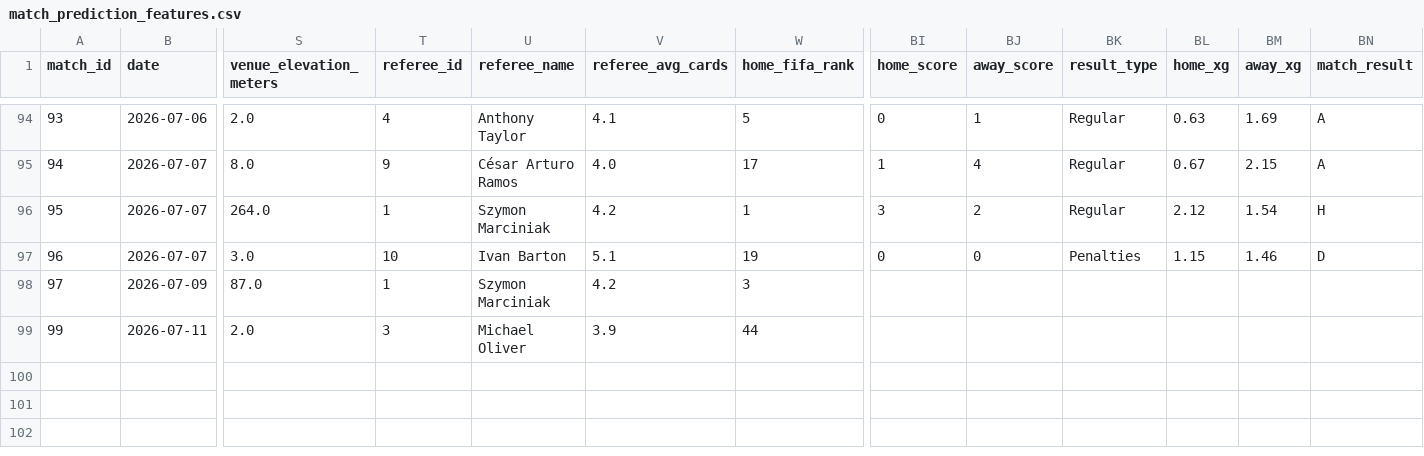
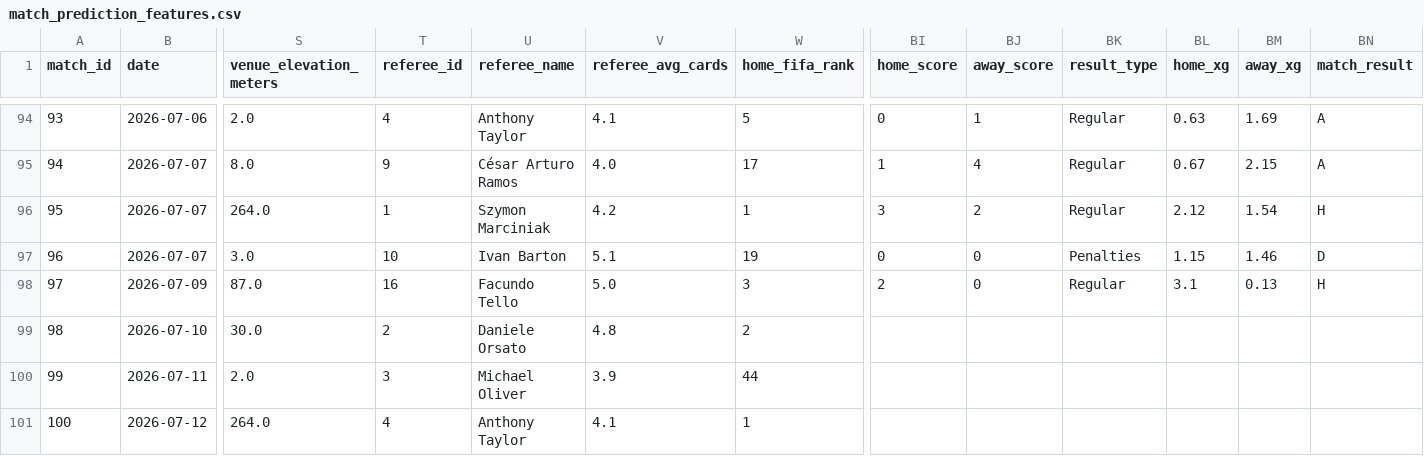
Before and after one commit to mominullptr/FIFA-World-Cup-2026-Dataset, a CSV file: match_prediction_features.csv, drawn as a sheet; only a part is shown, gaps mark what is left out; rows hold the shown columns only; the diff names each change by its address in the sheet, - before the commit and + after, or states it on an @@ line.

```diff
--- a/match_prediction_features.csv
+++ b/match_prediction_features.csv
-T98 (referee_id): 1
+T98 (referee_id): 16
-U98 (referee_name): Szymon Marciniak
+U98 (referee_name): Facundo Tello
-V98 (referee_avg_cards): 4.2
+V98 (referee_avg_cards): 5.0
-BI98 (home_score): (empty)
+BI98 (home_score): 2
-BJ98 (away_score): (empty)
+BJ98 (away_score): 0
-BK98 (result_type): (empty)
+BK98 (result_type): Regular
-BL98 (home_xg): (empty)
+BL98 (home_xg): 3.1
-BM98 (away_xg): (empty)
+BM98 (away_xg): 0.13
-BN98 (match_result): (empty)
+BN98 (match_result): H
+row 99: 98 | 2026-07-10 | 30.0 | 2 | Daniele Orsato | 4.8 | 2
+row 101: 100 | 2026-07-12 | 264.0 | 4 | Anthony Taylor | 4.1 | 1
```
Also changed, not shown: match_events.csv, match_lineups.csv, 9 other files.
